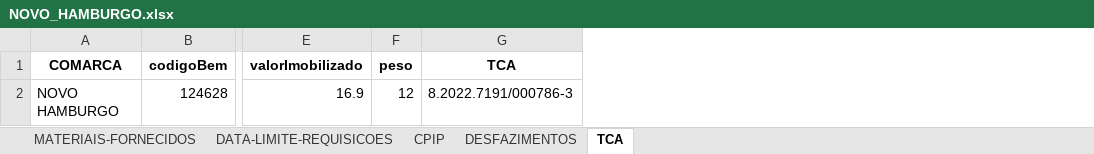
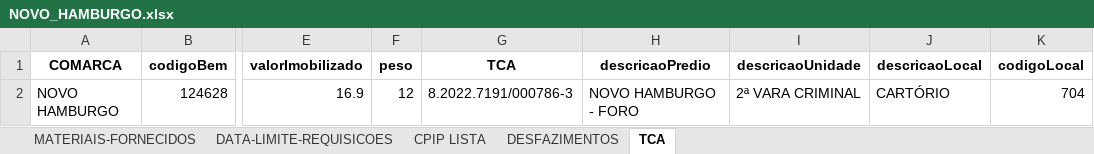
Before and after one commit to dmp-sepat/comarcas, an Excel workbook: NOVO_HAMBURGO.xlsx, sheet TCA, drawn as a sheet; only a part is shown, gaps mark what is left out; values as stored, in another font and other column widths than the file's, no borders; the diff names each change by its address in the sheet, - before the commit and + after, or states it on an @@ line.

Commit message:
Atualização automática de NOVO_HAMBURGO.xlsx

```diff
--- a/NOVO_HAMBURGO.xlsx (sheet TCA)
+++ b/NOVO_HAMBURGO.xlsx (sheet TCA)
-sheet tab: CPIP
+sheet tab: CPIP LISTA
+column H (descricaoPredio), row 2: NOVO HAMBURGO - FORO
+column I (descricaoUnidade), row 2: 2ª VARA CRIMINAL
+column J (descricaoLocal), row 2: CARTÓRIO
+column K (codigoLocal), row 2: 704
```
Also changed, not shown: sheet CPIP LISTA.
